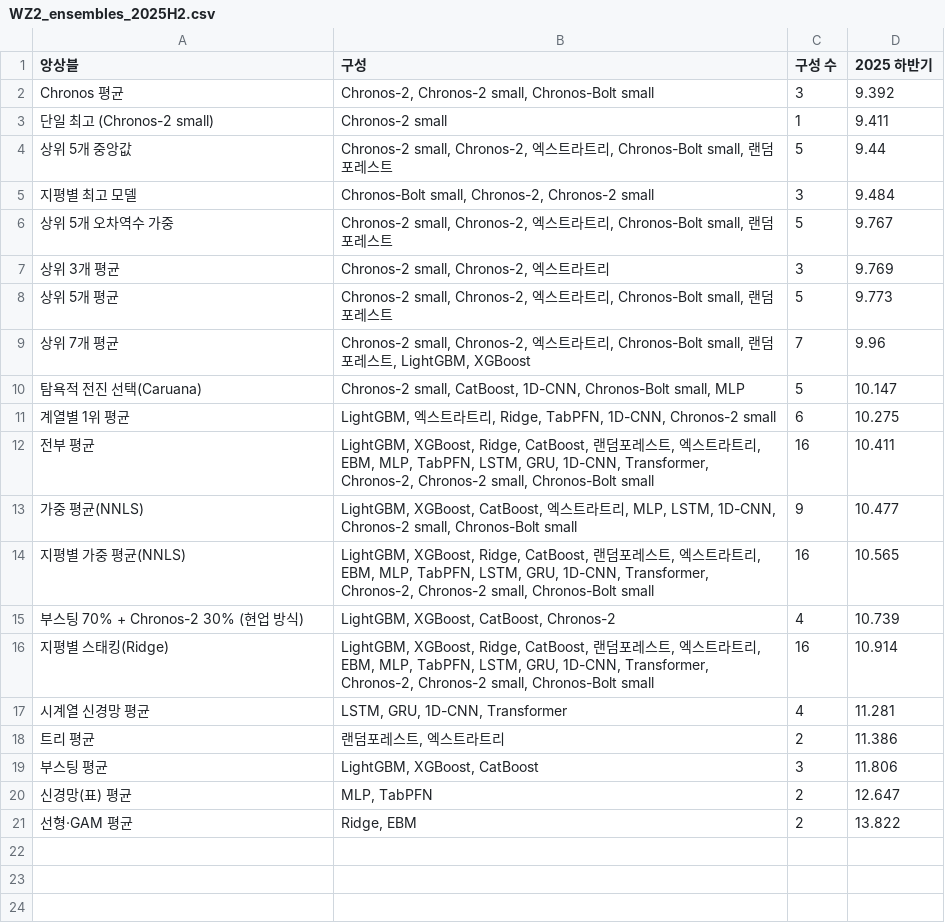
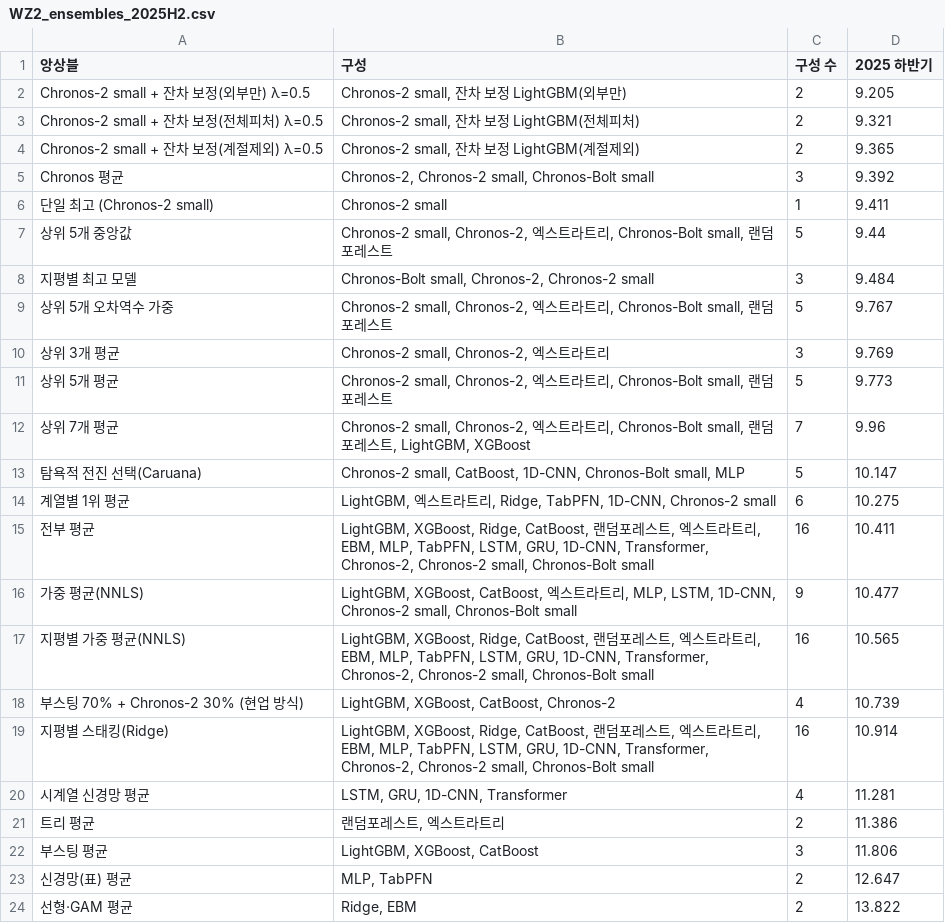
Before and after one commit to enhn16/SMPprediction, a CSV file: smp_forecast_app/outputs/tables/WZ2_ensembles_2025H2.csv, drawn as a sheet; the diff names each change by its address in the sheet, - before the commit and + after, or states it on an @@ line.

```diff
--- a/smp_forecast_app/outputs/tables/WZ2_ensembles_2025H2.csv
+++ b/smp_forecast_app/outputs/tables/WZ2_ensembles_2025H2.csv
+row 2: Chronos-2 small + 잔차 보정(외부만) λ=0.5 | Chronos-2 small, 잔차 보정 LightGBM(외부만) | 2 | 9.205
+row 3: Chronos-2 small + 잔차 보정(전체피처) λ=0.5 | Chronos-2 small, 잔차 보정 LightGBM(전체피처) | 2 | 9.321
+row 4: Chronos-2 small + 잔차 보정(계절제외) λ=0.5 | Chronos-2 small, 잔차 보정 LightGBM(계절제외) | 2 | 9.365
```
Also changed, not shown: smp_forecast_app/outputs/tables/WZ3_test2026.csv, smp_forecast_app/outputs/tables/WZ4_intervals.csv, 14 other files.
